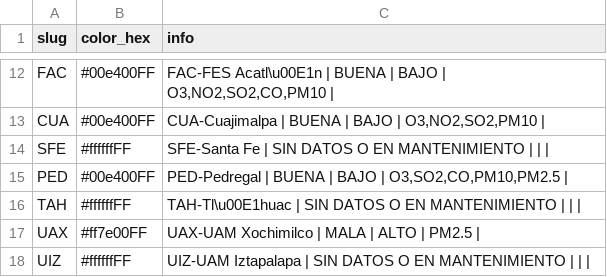
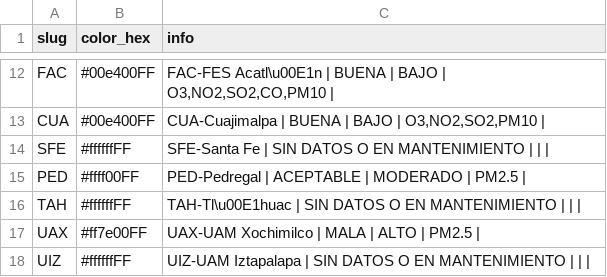
Before and after one commit to josepablo-sur/airecdmx, a CSV file: datos_aire.csv, drawn as a sheet; only a part is shown, gaps mark what is left out.

```diff
--- a/datos_aire.csv
+++ b/datos_aire.csv
@@ -14,3 +14,3 @@ CUA,#00e400FF,"CUA-Cuajimalpa | BUENA  | BAJO  | O3,NO2,SO2,PM10 |"
 SFE,#ffffffFF,SFE-Santa Fe | SIN DATOS O EN MANTENIMIENTO  |  |  |
-PED,#00e400FF,"PED-Pedregal | BUENA  | BAJO  | O3,SO2,CO,PM10,PM2.5 |"
+PED,#ffff00FF,PED-Pedregal | ACEPTABLE  | MODERADO  | PM2.5 |
 TAH,#ffffffFF,TAH-Tl\u00E1huac | SIN DATOS O EN MANTENIMIENTO  |  |  |
```
